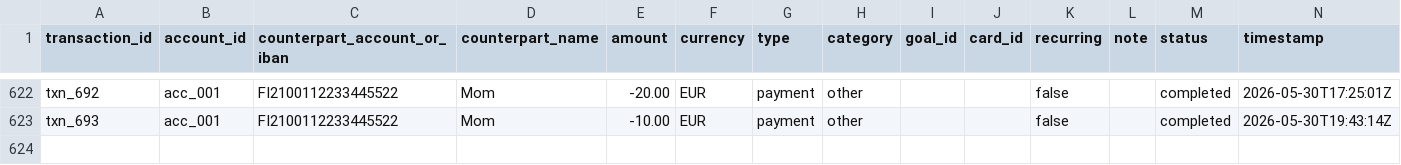
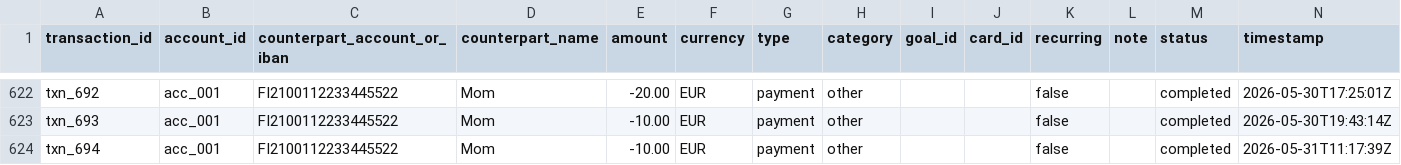
Before and after one commit to karipesonen/NordeaSavingsAgent, a CSV file: luca/data/transactions.csv, drawn as a sheet; only a part is shown, gaps mark what is left out.

```diff
--- a/luca/data/transactions.csv
+++ b/luca/data/transactions.csv
@@ -623 +623,2 @@ txn_692,acc_001,FI2100112233445522,Mom,-20.00,EUR,payment,other,,,false,,complet
 txn_693,acc_001,FI2100112233445522,Mom,-10.00,EUR,payment,other,,,false,,completed,2026-05-30T19:43:14Z
+txn_694,acc_001,FI2100112233445522,Mom,-10.00,EUR,payment,other,,,false,,completed,2026-05-31T11:17:39Z
```
Also changed, not shown: luca/data/loans.csv, luca/data/profile.csv, 14 other files.
